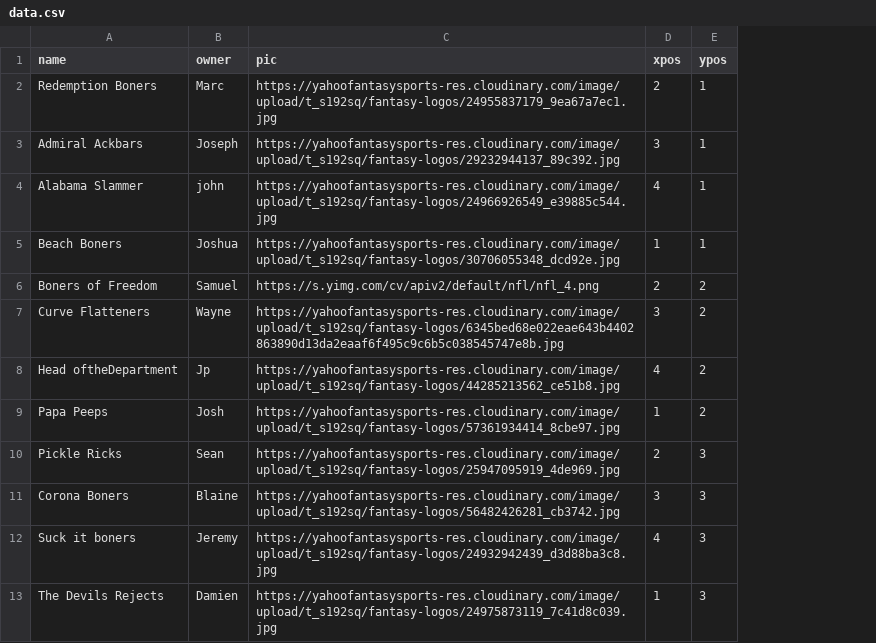
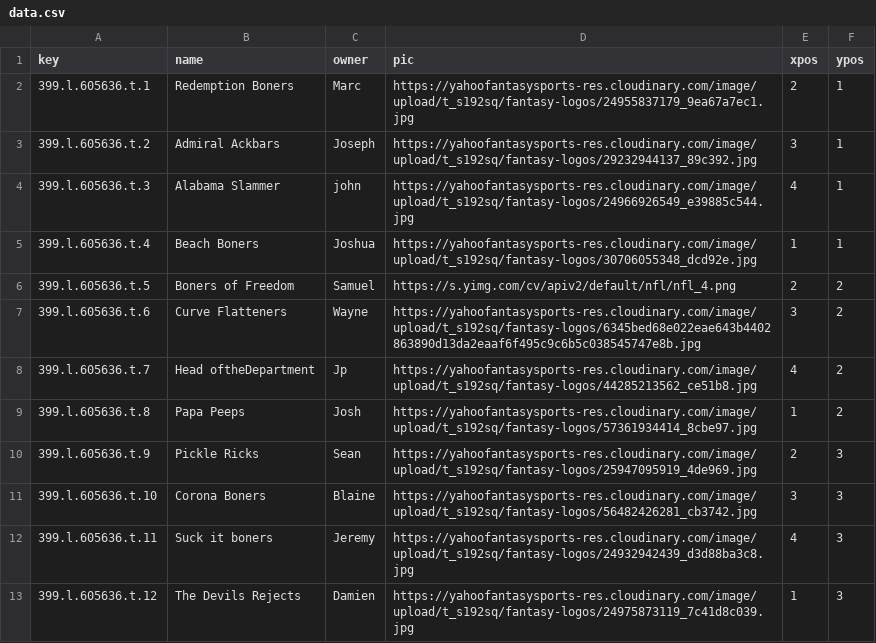
Before and after one commit to esq601/fantasyfootball, a CSV file: teams/data.csv, drawn as a sheet; the diff names each change by its address in the sheet, - before the commit and + after, or states it on an @@ line.

Commit message:
update teams

```diff
--- a/teams/data.csv
+++ b/teams/data.csv
+column A (key), rows 2-13: 399.l.605636.t.1 | 399.l.605636.t.2 | 399.l.605636.t.3 | 399.l.605636.t.4 | 399.l.605636.t.5 | 399.l.605636.t.6 | 399.l.605636.t.7 | 399.l.605636.t.8 | 399.l.605636.t.9 | 399.l.605636.t.10 | 399.l.605636.t.11 | 399.l.605636.t.12
```
Also changed, not shown: 3 other files.
